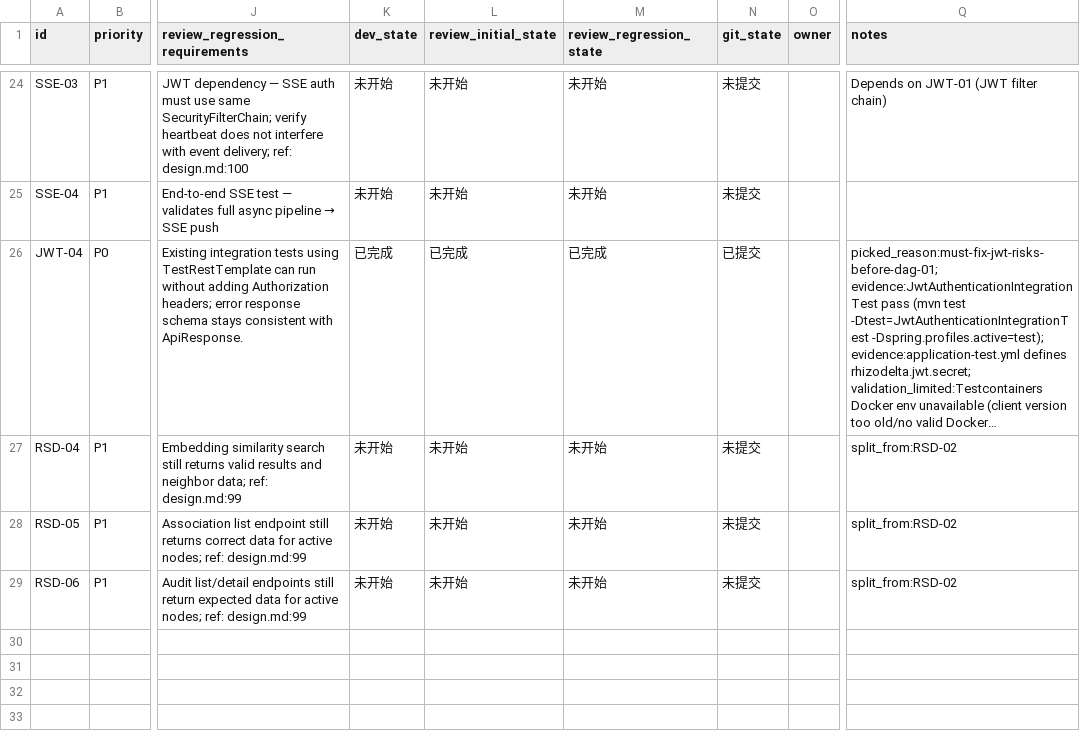
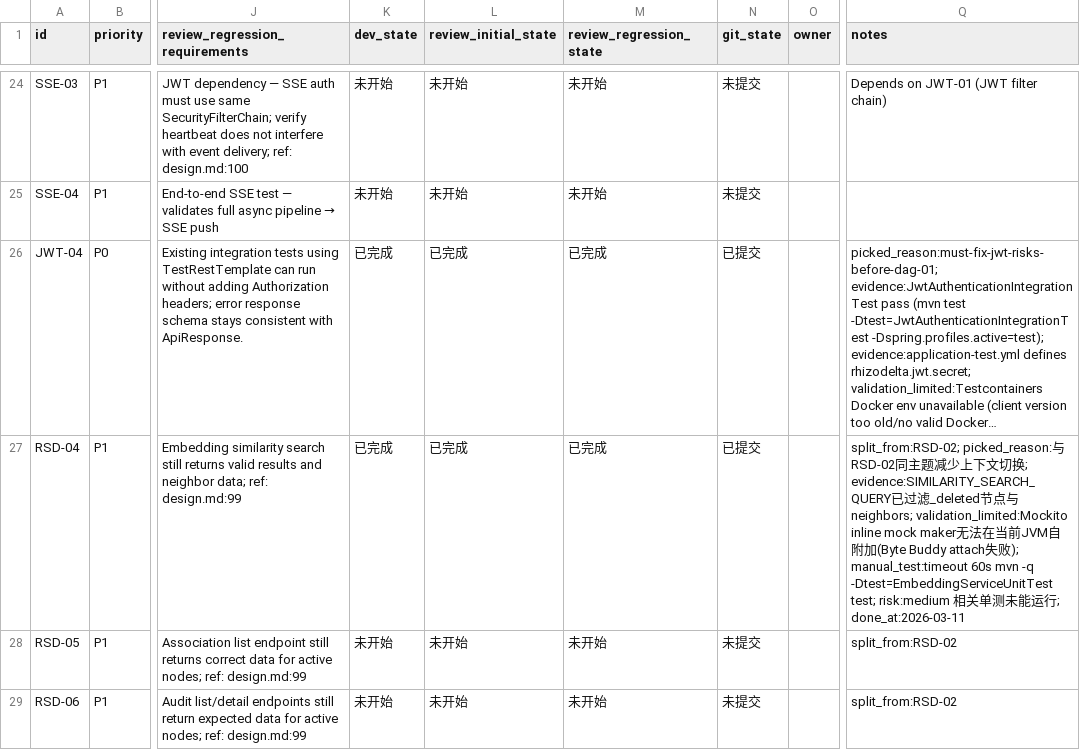
Before and after one commit to TUNTIANHAMMA-2/RhizoDelta, a CSV file: issues/2026-03-10_19-45-19-p0-p1-backend-foundation.csv, drawn as a sheet; only a part is shown, gaps mark what is left out; long unchanged cells end in …; the diff names each change by its address in the sheet, - before the commit and + after, or states it on an @@ line.

Commit message:
[RSD-04] Add _deleted filter to EmbeddingService similarity search

```diff
--- a/issues/2026-03-10_19-45-19-p0-p1-backend-foundation.csv
+++ b/issues/2026-03-10_19-45-19-p0-p1-backend-foundation.csv
-K27 (dev_state): 未开始
+K27 (dev_state): 已完成
-L27 (review_initial_state): 未开始
+L27 (review_initial_state): 已完成
-M27 (review_regression_state): 未开始
+M27 (review_regression_state): 已完成
-N27 (git_state): 未提交
+N27 (git_state): 已提交
-Q27 (notes): split_from:RSD-02
+Q27 (notes): split_from:RSD-02; picked_reason:与RSD-02同主题减少上下文切换; evidence:SIMILARITY_SEARCH_QUERY已过滤_deleted节点与neighbors; validation_limited:Mockito inline mock maker无法在当前JVM自附加(Byte Buddy attach失败); manual_test:timeout 60s mvn -q -Dtest=EmbeddingServiceUnitTest test; risk:medium 相关单测未能运行; done_at:2026-03-11
```
Also changed, not shown: 1 other file.
